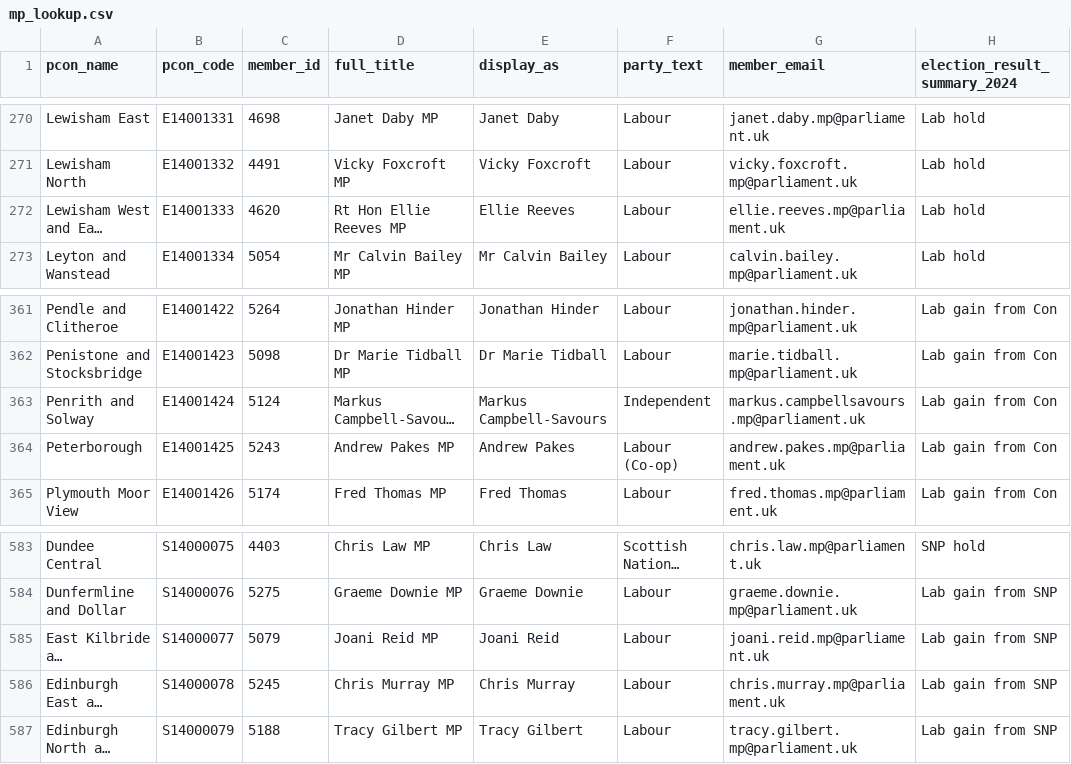
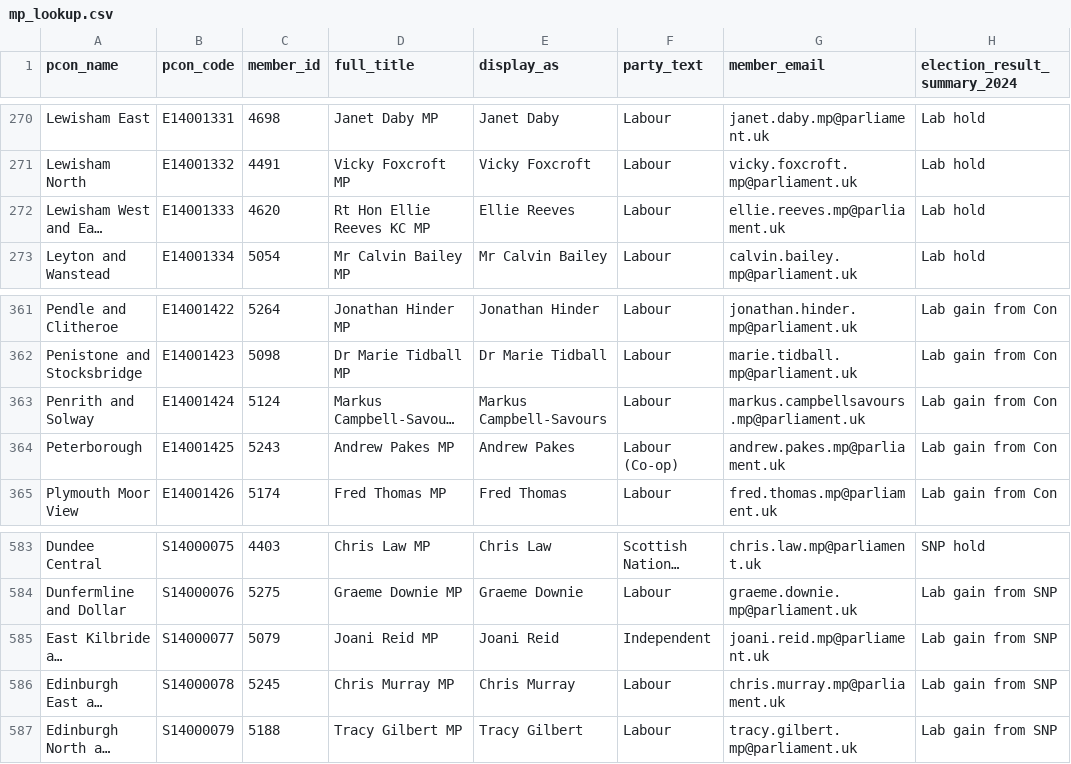
Before and after one commit to dfe-analytical-services/mp-lookup, a CSV file: mp_lookup.csv, drawn as a sheet; only a part is shown, gaps mark what is left out; long unchanged cells end in …; the diff names each change by its address in the sheet, - before the commit and + after, or states it on an @@ line.

```diff
--- a/mp_lookup.csv
+++ b/mp_lookup.csv
-D272 (full_title): Rt Hon Ellie Reeves MP
+D272 (full_title): Rt Hon Ellie Reeves KC MP
-F363 (party_text): Independent
+F363 (party_text): Labour
-F585 (party_text): Labour
+F585 (party_text): Independent
```
